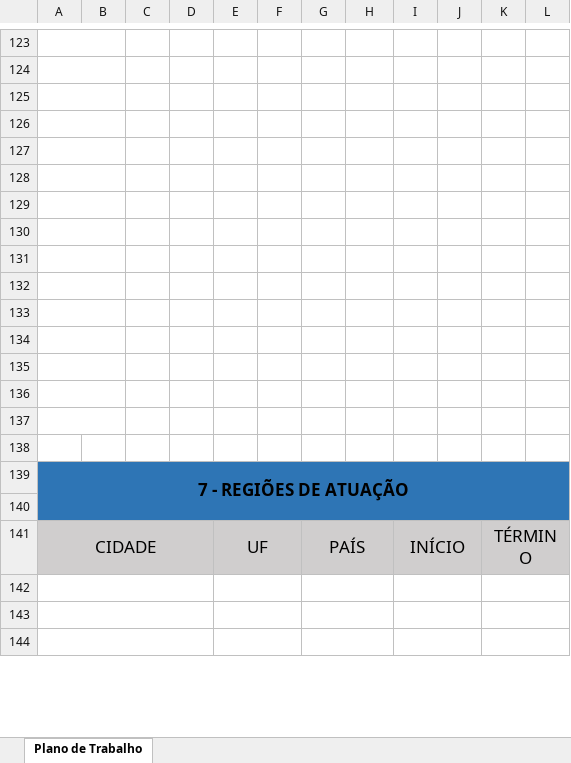
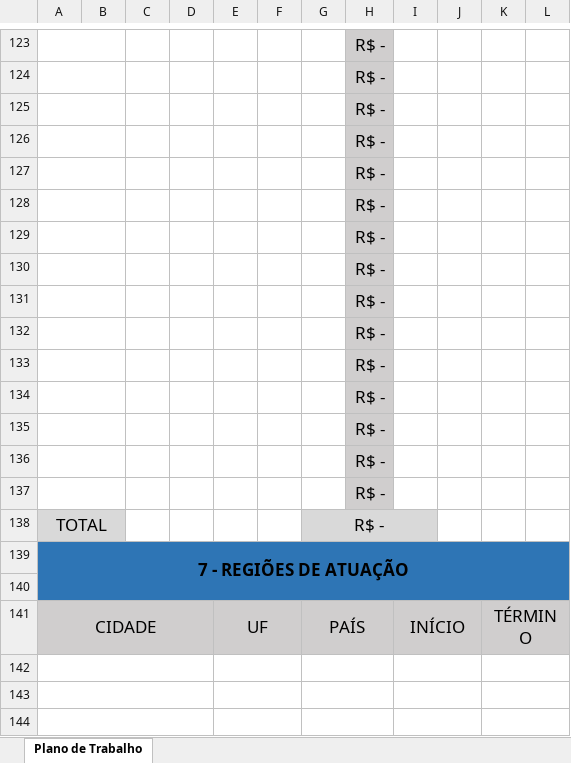
Before and after one commit to JulioMSantos/codautom, an Excel workbook: Modelos/AG/FAURGS/plano_trabalho_FAURGS.xlsx, sheet Plano de Trabalho, drawn as a sheet; only a part is shown, gaps mark what is left out; values as stored, in another font and other column widths than the file's, no borders; the diff covers the shown part only; the diff names each change by its address in the sheet, - before the commit and + after, or states it on an @@ line.

```diff
--- a/Modelos/AG/FAURGS/plano_trabalho_FAURGS.xlsx (sheet Plano de Trabalho)
+++ b/Modelos/AG/FAURGS/plano_trabalho_FAURGS.xlsx (sheet Plano de Trabalho)
-H123:H137: (empty)
+H123:H137: R$ -
-H123:H137 fill: none
+H123:H137 fill: #D0CECE
-row 138: (empty)
+row 138: TOTAL |  |  |  |  |  | R$ -
-A138:B138 fill: none
+A138:B138 fill: #D9D9D9
+A138:B138 merged
-G138:I138 fill: none
+G138:I138 fill: #D9D9D9
+G138:I138 merged
```
Also changed, not shown: 305 added rows, 28 edited cells and cell formats elsewhere in this sheet, Modelos/AG/FDMS/plano_trabalho_FDMS.xlsx, Modelos/AG/FUNDEP/plano_trabalho_FUNDEP.xlsx, 38 other files.
